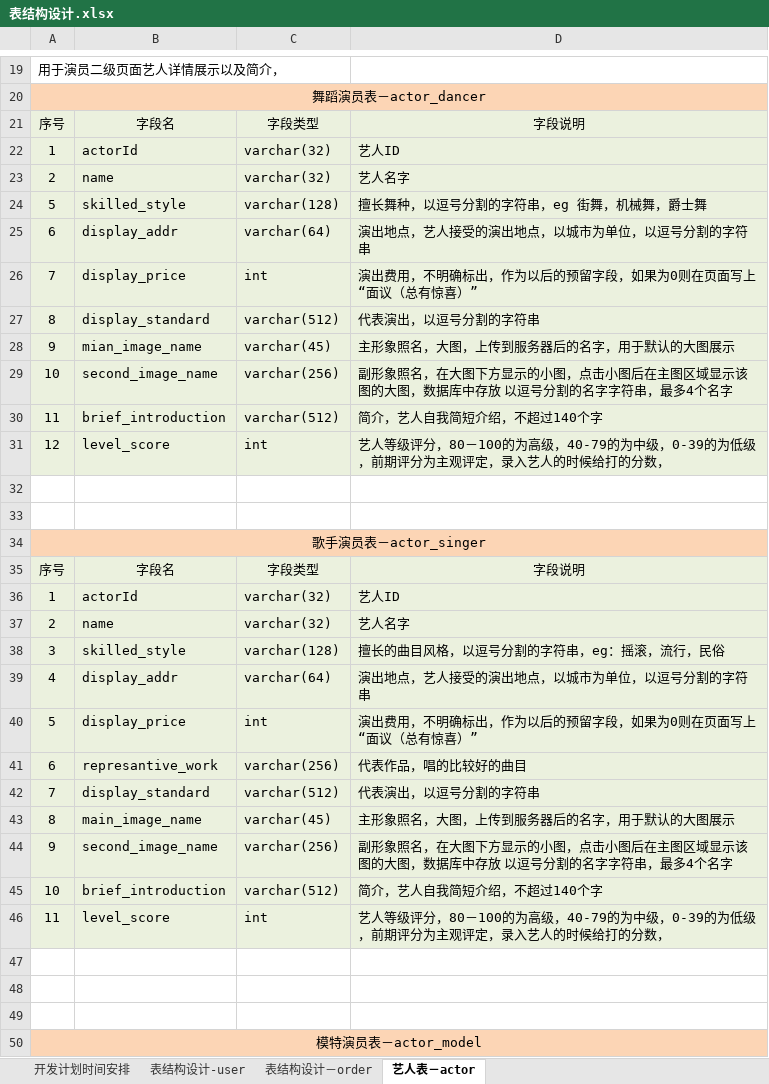
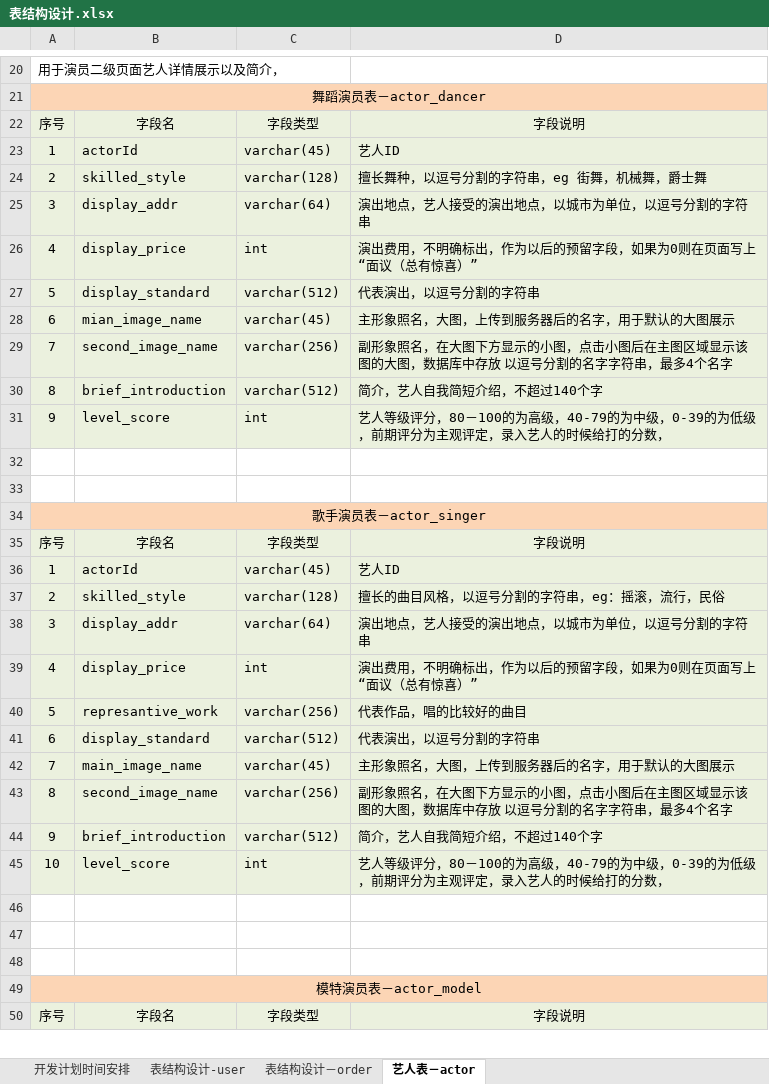
Before and after one commit to HKjournalists/showmecoo, an Excel workbook: showmecoo-web-docs/src/main/resources/设计文档/概要设计/表结构设计.xlsx, sheet 艺人表－actor, drawn as a sheet; only a part is shown, gaps mark what is left out; the shorter side is filled out with more unchanged rows; values as stored, in another font and other column widths than the file's, no borders; removed rows and columns are numbered as before the commit, all else as after; the diff covers the shown part only; the diff names each change by its address in the sheet, - before the commit and + after, or states it on an @@ line.

Commit message:
add actor serious table repository and bo model

```diff
--- a/showmecoo-web-docs/src/main/resources/设计文档/概要设计/表结构设计.xlsx (sheet 艺人表－actor)
+++ b/showmecoo-web-docs/src/main/resources/设计文档/概要设计/表结构设计.xlsx (sheet 艺人表－actor)
-C23: varchar(32)
+C23: varchar(45)
-row 23: 2 | name | varchar(32) | 艺人名字
-A24: 5
+A24: 2
-A25: 6
+A25: 3
-A26: 7
+A26: 4
-A27: 8
+A27: 5
-A28: 9
+A28: 6
-A29: 10
+A29: 7
-A30: 11
+A30: 8
-A31: 12
+A31: 9
-C36: varchar(32)
+C36: varchar(45)
-row 37: 2 | name | varchar(32) | 艺人名字
-A37: 3
+A37: 2
-A38: 4
+A38: 3
-A39: 5
+A39: 4
-A40: 6
+A40: 5
-A41: 7
+A41: 6
-A42: 8
+A42: 7
-A43: 9
+A43: 8
-A44: 10
+A44: 9
-A45: 11
+A45: 10
```
Also changed, not shown: 2 added rows, 3 removed rows and 24 edited cells elsewhere in this sheet, sheet 表结构设计－order, 25 other files.
